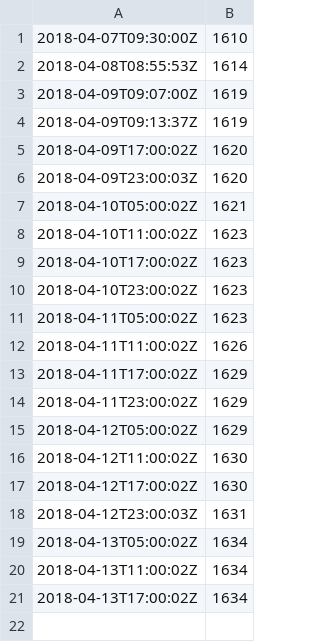
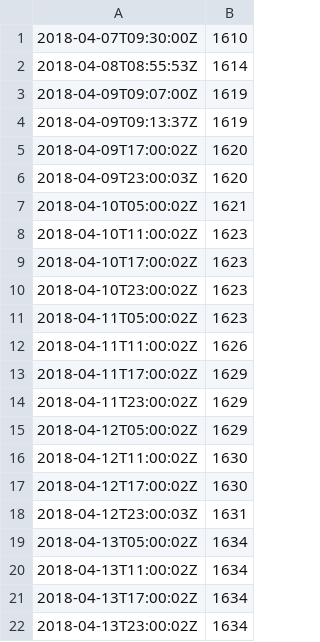
Before and after one commit to sscaling/project-stats, a CSV file: data/stats.csv, drawn as a sheet.

Commit message:
2018-04-14T00:00:05 data

```diff
--- a/data/stats.csv
+++ b/data/stats.csv
@@ -21 +21,2 @@
 2018-04-13T17:00:02Z,1634
+2018-04-13T23:00:02Z,1634
```
Also changed, not shown: 1 other file.
